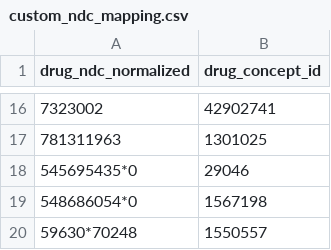
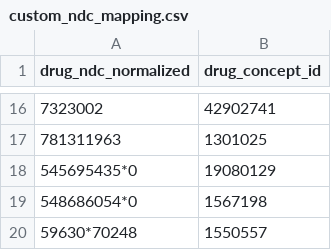
Before and after one commit to ablack3/ETLDelphi, a CSV file: inst/extdata/custom_ndc_mapping.csv, drawn as a sheet; only a part is shown, gaps mark what is left out.

Commit message:
Fix ETL type concepts and value mapping

```diff
--- a/inst/extdata/custom_ndc_mapping.csv
+++ b/inst/extdata/custom_ndc_mapping.csv
@@ -17,3 +17,3 @@
 "781311963",1301025
-"545695435*0",29046
+"545695435*0",19080129
 "548686054*0",1567198
```
Also changed, not shown: 5 other files.
